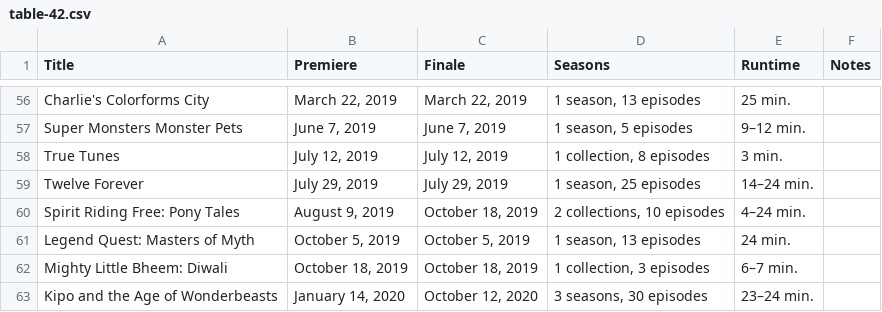
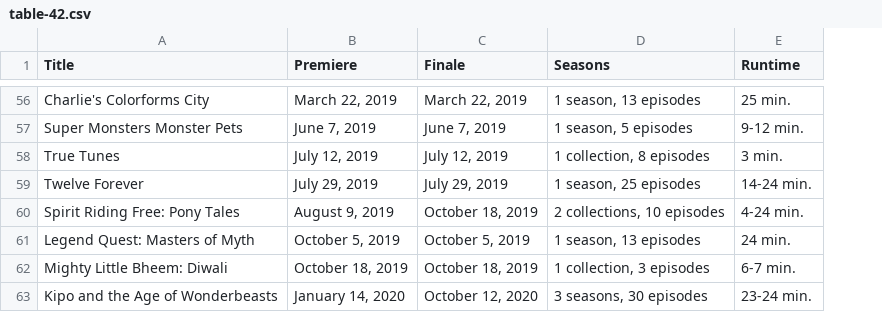
Before and after one commit to Fynn-Mehrens/original-content-eda, a CSV file: datasets/netflix/shows/table-42.csv, drawn as a sheet; only a part is shown, gaps mark what is left out; the diff covers the shown part only; the diff names each change by its address in the sheet, - before the commit and + after, or states it on an @@ line.

```diff
--- a/datasets/netflix/shows/table-42.csv
+++ b/datasets/netflix/shows/table-42.csv
-column F (Notes), empty
-E57 (Runtime): 9–12 min.
+E57 (Runtime): 9-12 min.
-E59 (Runtime): 14–24 min.
+E59 (Runtime): 14-24 min.
-E60 (Runtime): 4–24 min.
+E60 (Runtime): 4-24 min.
-E62 (Runtime): 6–7 min.
+E62 (Runtime): 6-7 min.
-E63 (Runtime): 23–24 min.
+E63 (Runtime): 23-24 min.
```
Also changed, not shown: 21 edited cells elsewhere in this file.
